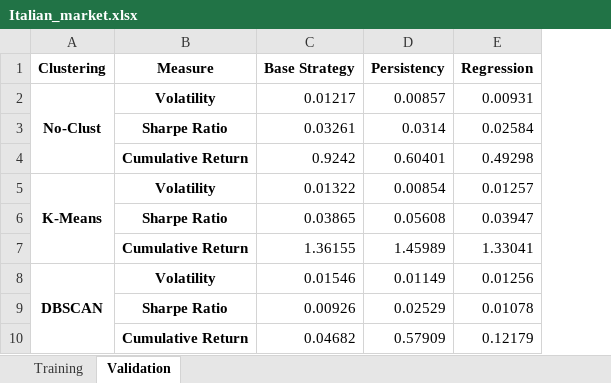
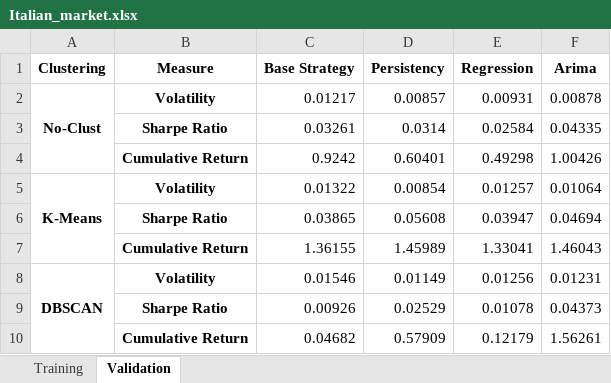
Before and after one commit to francesco-source/Portfolio-Optimization-via-Machine-Learning-Models, an Excel workbook: Results/Italian_market.xlsx, sheet Validation, drawn as a sheet; values as stored, in another font and other column widths than the file's, no borders; the diff names each change by its address in the sheet, - before the commit and + after, or states it on an @@ line.

```diff
--- a/Results/Italian_market.xlsx (sheet Validation)
+++ b/Results/Italian_market.xlsx (sheet Validation)
+column F (Arima), rows 2-10: 0.00878 | 0.04335 | 1.00426 | 0.01064 | 0.04694 | 1.46043 | 0.01231 | 0.04373 | 1.56261
```
Also changed, not shown: sheet Training, 15 other files.
